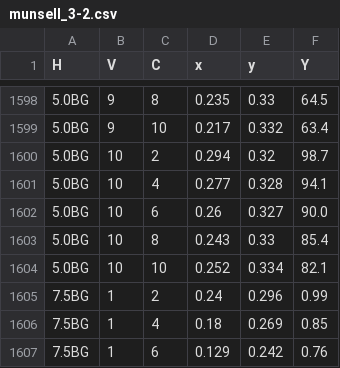
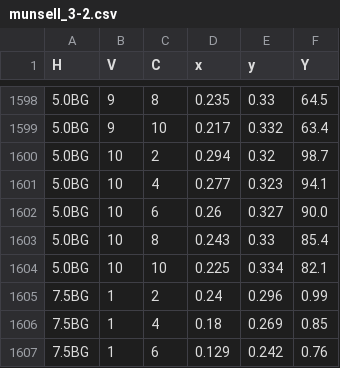
Before and after one commit to iitpvisionlab/mrr-revised, a CSV file: munsell_3-2.csv, drawn as a sheet; only a part is shown, gaps mark what is left out.

Commit message:
Update munsell_3-2.csv
Fixed 2 colors with 5BG

```diff
--- a/munsell_3-2.csv
+++ b/munsell_3-2.csv
@@ -1600,6 +1600,6 @@ H,V,C,x,y,Y
 5.0BG,10,2,0.294,0.32,98.7
-5.0BG,10,4,0.277,0.328,94.1
+5.0BG,10,4,0.277,0.323,94.1
 5.0BG,10,6,0.26,0.327,90.0
 5.0BG,10,8,0.243,0.33,85.4
-5.0BG,10,10,0.252,0.334,82.1
+5.0BG,10,10,0.225,0.334,82.1
 7.5BG,1,2,0.24,0.296,0.99
```
